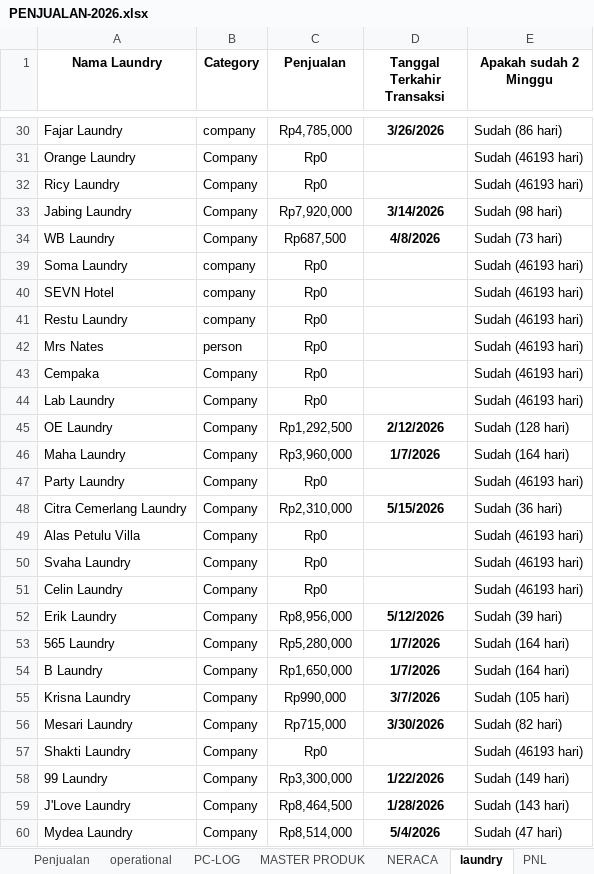
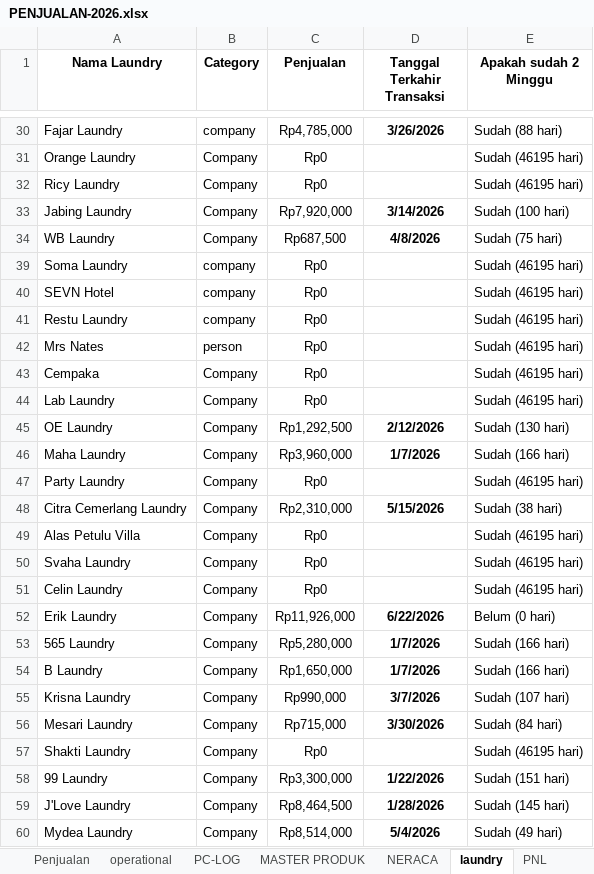
Before and after one commit to alfonsoricky/busamas, an Excel workbook: storage/PENJUALAN-2026.xlsx, sheet laundry, drawn as a sheet; only a part is shown, gaps mark what is left out; values as stored, in another font and other column widths than the file's, no borders; charts and pictures not drawn; the diff covers the shown part only; the diff names each change by its address in the sheet, - before the commit and + after, or states it on an @@ line.

```diff
--- a/storage/PENJUALAN-2026.xlsx (sheet laundry)
+++ b/storage/PENJUALAN-2026.xlsx (sheet laundry)
-E30 (Apakah sudah 2 Minggu): Sudah (86 hari)
+E30 (Apakah sudah 2 Minggu): Sudah (88 hari)
-E31:E32 (Apakah sudah 2 Minggu): Sudah (46193 hari)
+E31:E32 (Apakah sudah 2 Minggu): Sudah (46195 hari)
-E33 (Apakah sudah 2 Minggu): Sudah (98 hari)
+E33 (Apakah sudah 2 Minggu): Sudah (100 hari)
-E34 (Apakah sudah 2 Minggu): Sudah (73 hari)
+E34 (Apakah sudah 2 Minggu): Sudah (75 hari)
-E39:E44 (Apakah sudah 2 Minggu): Sudah (46193 hari)
+E39:E44 (Apakah sudah 2 Minggu): Sudah (46195 hari)
-E45 (Apakah sudah 2 Minggu): Sudah (128 hari)
+E45 (Apakah sudah 2 Minggu): Sudah (130 hari)
-E46 (Apakah sudah 2 Minggu): Sudah (164 hari)
+E46 (Apakah sudah 2 Minggu): Sudah (166 hari)
-E47 (Apakah sudah 2 Minggu): Sudah (46193 hari)
+E47 (Apakah sudah 2 Minggu): Sudah (46195 hari)
-E48 (Apakah sudah 2 Minggu): Sudah (36 hari)
+E48 (Apakah sudah 2 Minggu): Sudah (38 hari)
-E49:E51 (Apakah sudah 2 Minggu): Sudah (46193 hari)
+E49:E51 (Apakah sudah 2 Minggu): Sudah (46195 hari)
-C52 (Penjualan): Rp8,956,000
+C52 (Penjualan): Rp11,926,000
-D52 (Tanggal Terkahir Transaksi): 5/12/2026
+D52 (Tanggal Terkahir Transaksi): 6/22/2026
-E52 (Apakah sudah 2 Minggu): Sudah (39 hari)
+E52 (Apakah sudah 2 Minggu): Belum (0 hari)
-E53:E54 (Apakah sudah 2 Minggu): Sudah (164 hari)
+E53:E54 (Apakah sudah 2 Minggu): Sudah (166 hari)
-E55 (Apakah sudah 2 Minggu): Sudah (105 hari)
+E55 (Apakah sudah 2 Minggu): Sudah (107 hari)
-E56 (Apakah sudah 2 Minggu): Sudah (82 hari)
+E56 (Apakah sudah 2 Minggu): Sudah (84 hari)
-E57 (Apakah sudah 2 Minggu): Sudah (46193 hari)
+E57 (Apakah sudah 2 Minggu): Sudah (46195 hari)
-E58 (Apakah sudah 2 Minggu): Sudah (149 hari)
+E58 (Apakah sudah 2 Minggu): Sudah (151 hari)
-E59 (Apakah sudah 2 Minggu): Sudah (143 hari)
+E59 (Apakah sudah 2 Minggu): Sudah (145 hari)
-E60 (Apakah sudah 2 Minggu): Sudah (47 hari)
+E60 (Apakah sudah 2 Minggu): Sudah (49 hari)
```
Also changed, not shown: 66 edited cells elsewhere in this sheet, sheet Penjualan, sheet PNL, sheet Komisi Admin, sheet NERACA, sheet komisi ADI, hidden cells, charts or pictures, 13 other files.
